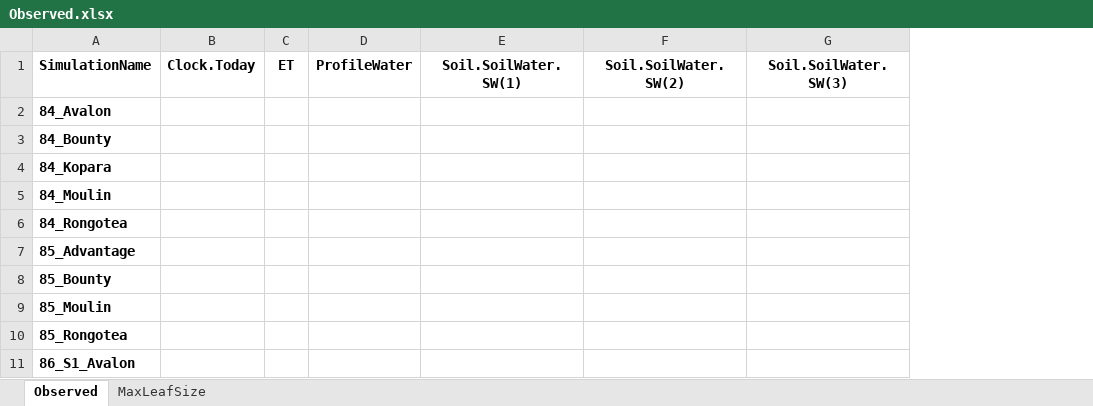
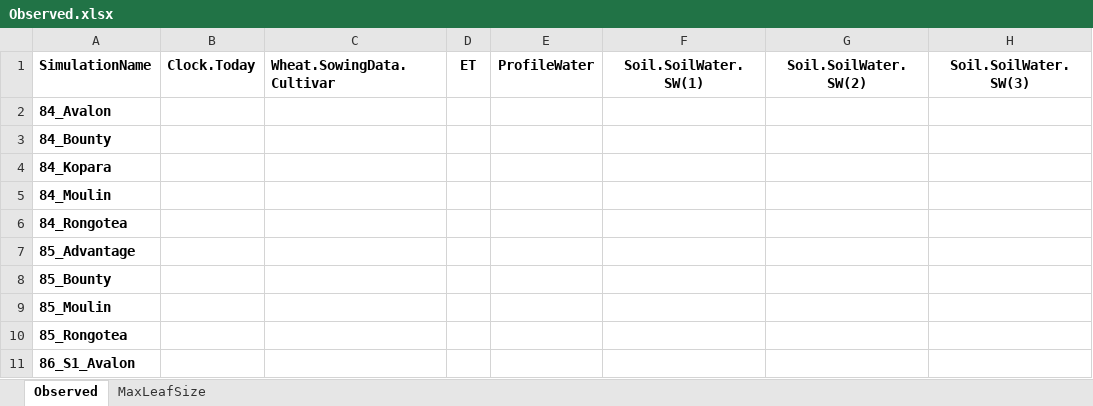
Before and after one commit to APSIMInitiative/ApsimX, an Excel workbook: Prototypes/Wheat/Observed.xlsx, sheet Observed, drawn as a sheet; only a part is shown; values as stored, in another font and other column widths than the file's, no borders; the diff names each change by its address in the sheet, - before the commit and + after, or states it on an @@ line.

Commit message:
Phenology working for Batten Winter, Otane and Claire.

```diff
--- a/Prototypes/Wheat/Observed.xlsx (sheet Observed)
+++ b/Prototypes/Wheat/Observed.xlsx (sheet Observed)
+column C (Wheat.SowingData.Cultivar), empty
```
Also changed, not shown: 1 other file.
